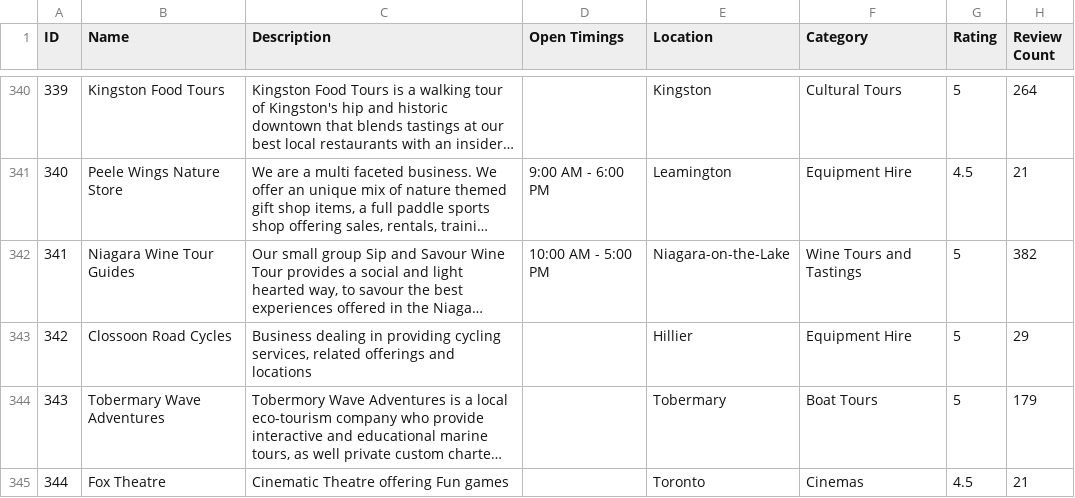
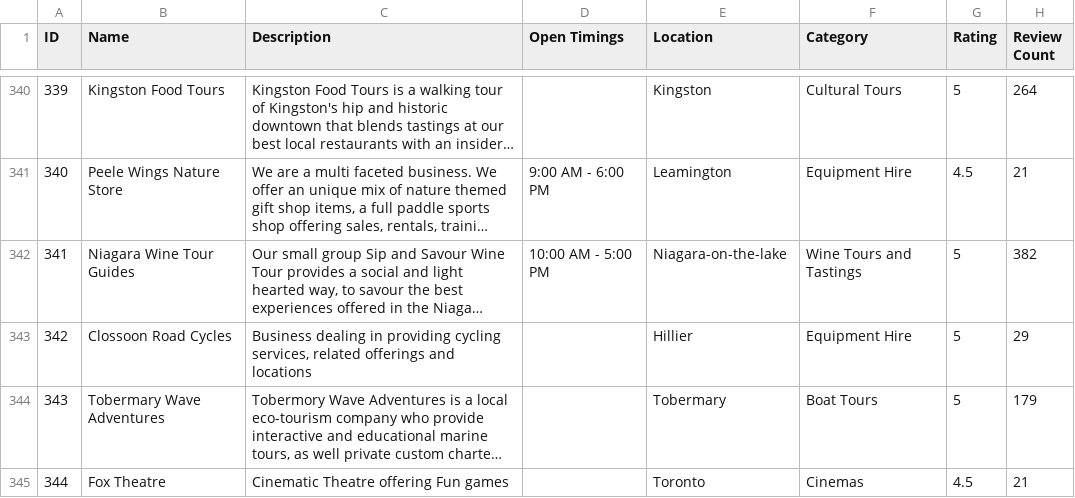
Before and after one commit to bhumikar12/Hidden-Gems-of-Ontario, a CSV file: Attractions.csv, drawn as a sheet; only a part is shown, gaps mark what is left out; long unchanged cells end in …; the diff covers the shown part only; the diff names each change by its address in the sheet, - before the commit and + after, or states it on an @@ line.

```diff
--- a/Attractions.csv
+++ b/Attractions.csv
-E342 (Location): Niagara-on-the-Lake
+E342 (Location): Niagara-on-the-lake
```
Also changed, not shown: 27 edited cells elsewhere in this file, 1 other file.
